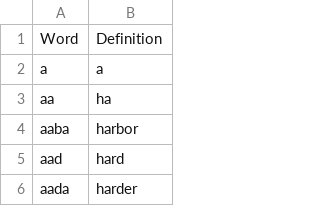
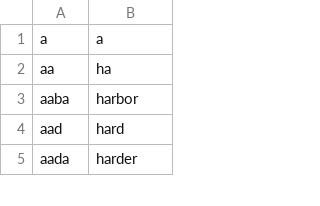
Before and after one commit to joshcwinton/jcrdict, a CSV file: data/dictionary.csv, drawn as a sheet; only a part is shown; the diff names each change by its address in the sheet, - before the commit and + after, or states it on an @@ line.

Commit message:
remove heading from csv

```diff
--- a/data/dictionary.csv
+++ b/data/dictionary.csv
-row 1: Word | Definition
```
